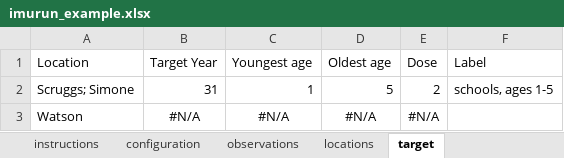
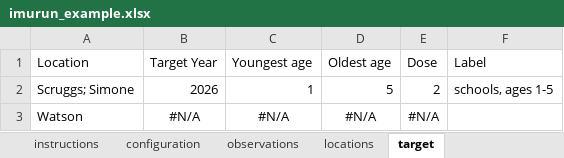
Before and after one commit to ACCIDDA/imuRUN, an Excel workbook: inst/extdata/imurun_example.xlsx, sheet target, drawn as a sheet; values as stored, in another font and other column widths than the file's, no borders; the diff names each change by its address in the sheet, - before the commit and + after, or states it on an @@ line.

```diff
--- a/inst/extdata/imurun_example.xlsx (sheet target)
+++ b/inst/extdata/imurun_example.xlsx (sheet target)
-B2: 31
+B2: 2026
```
Also changed, not shown: sheet observations, sheet instructions, sheet configuration, inst/templates/imurun_template.xlsx, 18 other files.
